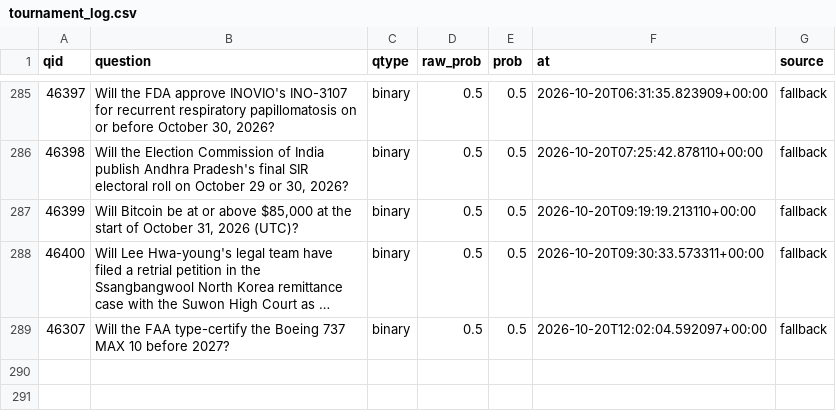
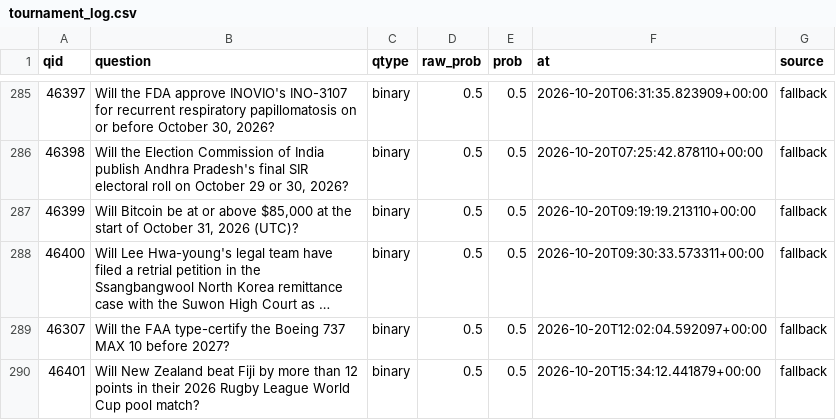
Before and after one commit to akadigari/manyworldz, a CSV file: data/tournament_log.csv, drawn as a sheet; only a part is shown, gaps mark what is left out; long unchanged cells end in …; the diff names each change by its address in the sheet, - before the commit and + after, or states it on an @@ line.

```diff
--- a/data/tournament_log.csv
+++ b/data/tournament_log.csv
+row 290: 46401 | Will New Zealand beat Fiji by more than 12 points in their 2026 Rugby League World Cup pool match? | binary | 0.5 | 0.5 | 2026-10-20T15:34:12.441879+00:00 | fallback
```
Also changed, not shown: 1 other file.
